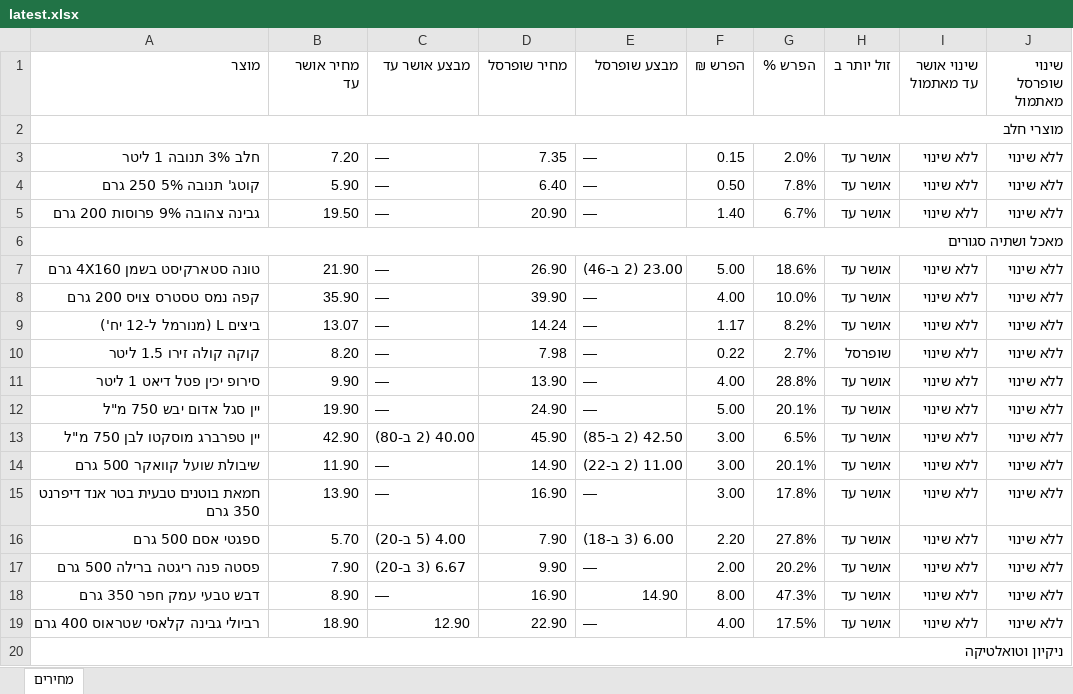
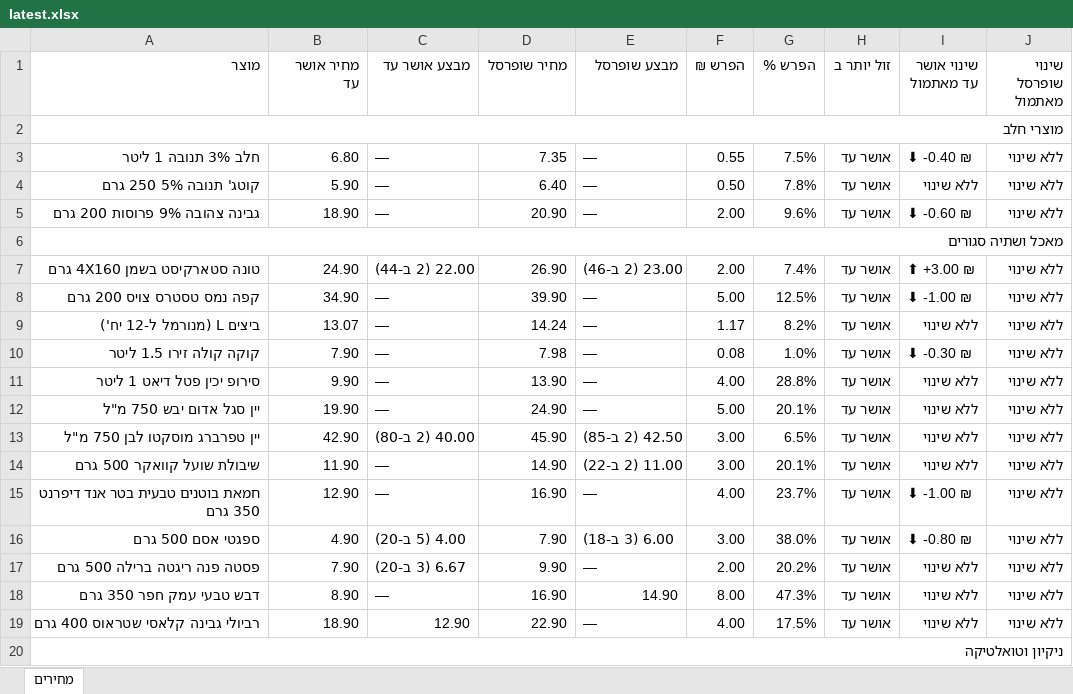
Before and after one commit to Gur1963/MYQA, an Excel workbook: grocery-prices/latest.xlsx, sheet מחירים, drawn as a sheet; only a part is shown; values as stored, in another font and other column widths than the file's, no cell formats; the diff covers the shown part only; the diff names each change by its address in the sheet, - before the commit and + after, or states it on an @@ line.

```diff
--- a/grocery-prices/latest.xlsx (sheet מחירים)
+++ b/grocery-prices/latest.xlsx (sheet מחירים)
-B3 (מחיר אושר עד): 7.20
+B3 (מחיר אושר עד): 6.80
-F3 (הפרש ₪): 0.15
+F3 (הפרש ₪): 0.55
-G3 (הפרש %): 2.0%
+G3 (הפרש %): 7.5%
-I3 (שינוי אושר עד מאתמול): ללא שינוי
+I3 (שינוי אושר עד מאתמול): ⬇ -0.40 ₪
-B5 (מחיר אושר עד): 19.50
+B5 (מחיר אושר עד): 18.90
-F5 (הפרש ₪): 1.40
+F5 (הפרש ₪): 2.00
-G5 (הפרש %): 6.7%
+G5 (הפרש %): 9.6%
-I5 (שינוי אושר עד מאתמול): ללא שינוי
+I5 (שינוי אושר עד מאתמול): ⬇ -0.60 ₪
-B7 (מחיר אושר עד): 21.90
+B7 (מחיר אושר עד): 24.90
-C7 (מבצע אושר עד): —
+C7 (מבצע אושר עד): 22.00 (2 ב-44)
-F7 (הפרש ₪): 5.00
+F7 (הפרש ₪): 2.00
-G7 (הפרש %): 18.6%
+G7 (הפרש %): 7.4%
-I7 (שינוי אושר עד מאתמול): ללא שינוי
+I7 (שינוי אושר עד מאתמול): ⬆ +3.00 ₪
-B8 (מחיר אושר עד): 35.90
+B8 (מחיר אושר עד): 34.90
-F8 (הפרש ₪): 4.00
+F8 (הפרש ₪): 5.00
-G8 (הפרש %): 10.0%
+G8 (הפרש %): 12.5%
-I8 (שינוי אושר עד מאתמול): ללא שינוי
+I8 (שינוי אושר עד מאתמול): ⬇ -1.00 ₪
-B10 (מחיר אושר עד): 8.20
+B10 (מחיר אושר עד): 7.90
-F10 (הפרש ₪): 0.22
+F10 (הפרש ₪): 0.08
-G10 (הפרש %): 2.7%
+G10 (הפרש %): 1.0%
-H10 (זול יותר ב): שופרסל
+H10 (זול יותר ב): אושר עד
-I10 (שינוי אושר עד מאתמול): ללא שינוי
+I10 (שינוי אושר עד מאתמול): ⬇ -0.30 ₪
-B15 (מחיר אושר עד): 13.90
+B15 (מחיר אושר עד): 12.90
-F15 (הפרש ₪): 3.00
+F15 (הפרש ₪): 4.00
-G15 (הפרש %): 17.8%
+G15 (הפרש %): 23.7%
-I15 (שינוי אושר עד מאתמול): ללא שינוי
+I15 (שינוי אושר עד מאתמול): ⬇ -1.00 ₪
-B16 (מחיר אושר עד): 5.70
+B16 (מחיר אושר עד): 4.90
-F16 (הפרש ₪): 2.20
+F16 (הפרש ₪): 3.00
-G16 (הפרש %): 27.8%
+G16 (הפרש %): 38.0%
-I16 (שינוי אושר עד מאתמול): ללא שינוי
+I16 (שינוי אושר עד מאתמול): ⬇ -0.80 ₪
```
Also changed, not shown: 35 edited cells elsewhere in this sheet, cell formats, 1 other file.
